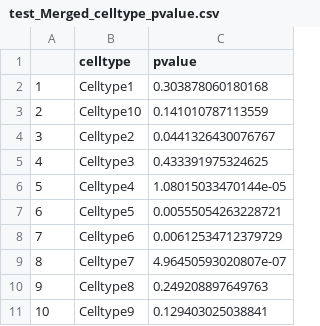
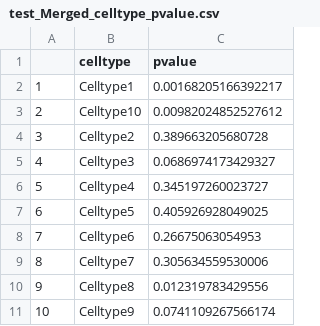
Before and after one commit to sulab-wmu/scPagwas, a CSV file: scPagwastest_output/test_Merged_celltype_pvalue.csv, drawn as a sheet.

```diff
--- a/scPagwastest_output/test_Merged_celltype_pvalue.csv
+++ b/scPagwastest_output/test_Merged_celltype_pvalue.csv
@@ -1,11 +1,11 @@
 ,celltype,pvalue
-1,Celltype1,0.303878060180168
-2,Celltype10,0.141010787113559
-3,Celltype2,0.0441326430076767
-4,Celltype3,0.433391975324625
-5,Celltype4,1.08015033470144e-05
-6,Celltype5,0.00555054263228721
-7,Celltype6,0.00612534712379729
-8,Celltype7,4.96450593020807e-07
-9,Celltype8,0.249208897649763
-10,Celltype9,0.129403025038841
+1,Celltype1,0.00168205166392217
+2,Celltype10,0.00982024852527612
+3,Celltype2,0.389663205680728
+4,Celltype3,0.0686974173429327
+5,Celltype4,0.345197260023727
+6,Celltype5,0.405926928049025
+7,Celltype6,0.26675063054953
+8,Celltype7,0.305634559530006
+9,Celltype8,0.012319783429556
+10,Celltype9,0.0741109267566174
```
Also changed, not shown: scPagwastest_output/test_celltypes_bootstrap_results.csv, scPagwastest_output/test_gene_PCC.csv, 4 other files.
